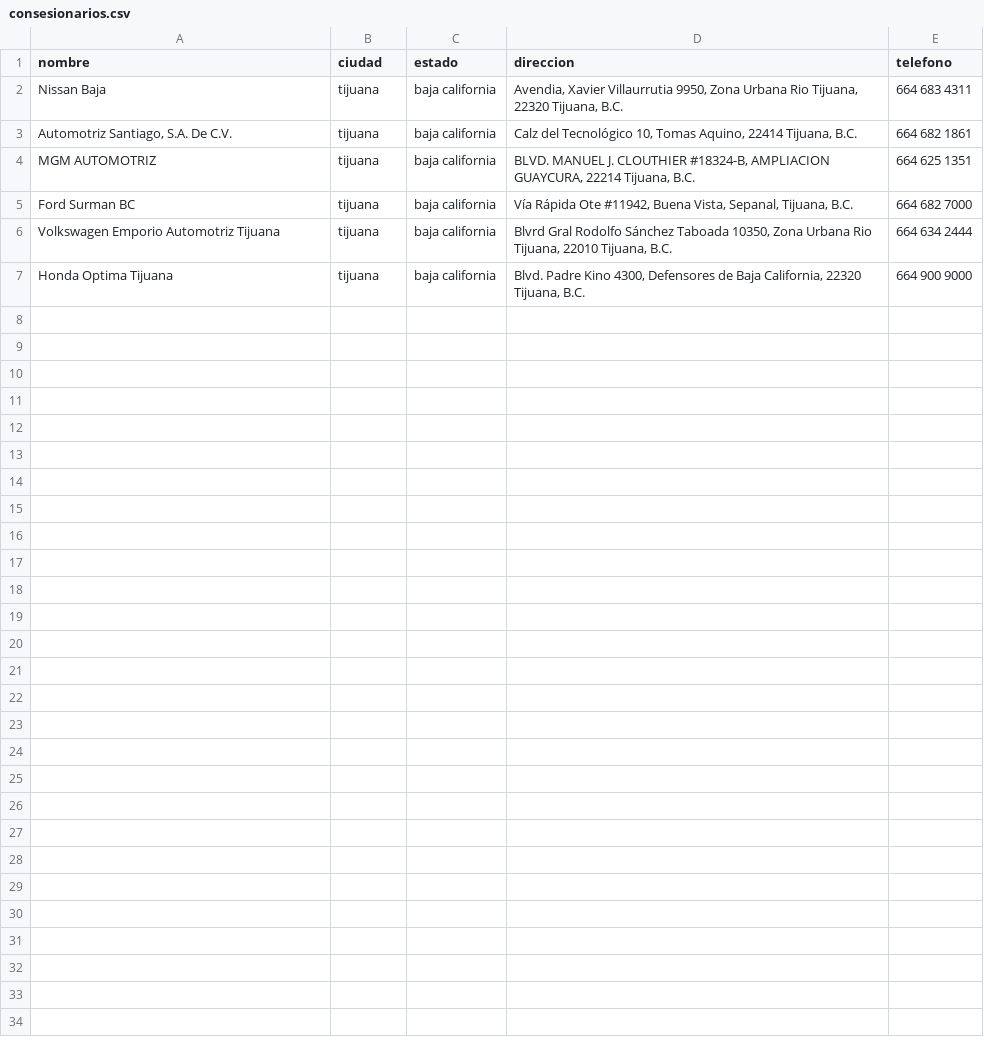
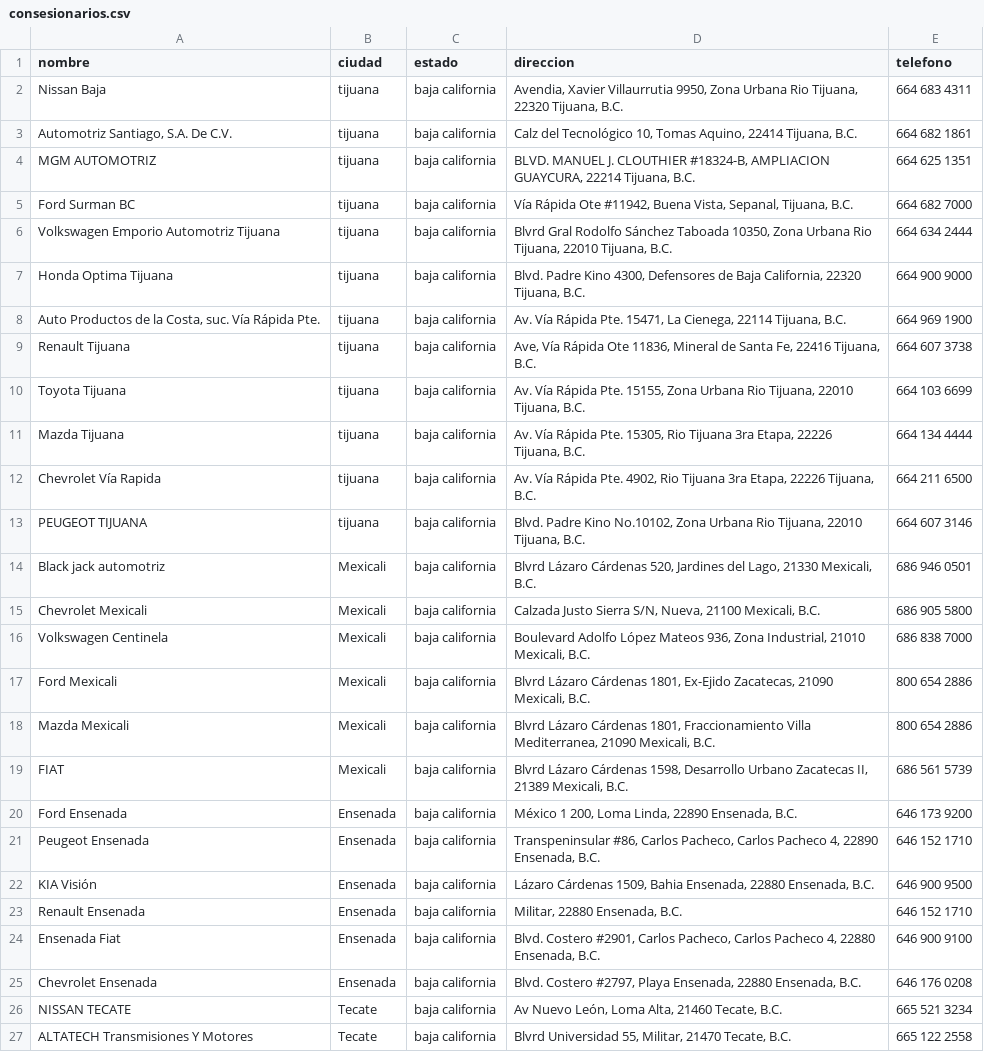
Before and after one commit to Israel-quintero-navarro/pratica_git_flow, a CSV file: consesionarios.csv, drawn as a sheet; the diff names each change by its address in the sheet, - before the commit and + after, or states it on an @@ line.

Commit message:
Add files via upload

```diff
--- a/consesionarios.csv
+++ b/consesionarios.csv
+row 8: Auto Productos de la Costa, suc. Vía Rápida Pte. | tijuana | baja california | Av. Vía Rápida Pte. 15471, La Cienega, 22114 Tijuana, B.C. | 664 969 1900
+row 9: Renault Tijuana | tijuana | baja california | Ave, Vía Rápida Ote 11836, Mineral de Santa Fe, 22416 Tijuana, B.C. | 664 607 3738
+row 10: Toyota Tijuana | tijuana | baja california | Av. Vía Rápida Pte. 15155, Zona Urbana Rio Tijuana, 22010 Tijuana, B.C. | 664 103 6699
+row 11: Mazda Tijuana | tijuana | baja california | Av. Vía Rápida Pte. 15305, Rio Tijuana 3ra Etapa, 22226 Tijuana, B.C. | 664 134 4444
+row 12: Chevrolet Vía Rapida | tijuana | baja california | Av. Vía Rápida Pte. 4902, Rio Tijuana 3ra Etapa, 22226 Tijuana, B.C. | 664 211 6500
+row 13: PEUGEOT TIJUANA | tijuana | baja california | Blvd. Padre Kino No.10102, Zona Urbana Rio Tijuana, 22010 Tijuana, B.C. | 664 607 3146
+row 14: Black jack automotriz | Mexicali | baja california | Blvrd Lázaro Cárdenas 520, Jardines del Lago, 21330 Mexicali, B.C. | 686 946 0501
+row 15: Chevrolet Mexicali | Mexicali | baja california | Calzada Justo Sierra S/N, Nueva, 21100 Mexicali, B.C. | 686 905 5800
+row 16: Volkswagen Centinela | Mexicali | baja california | Boulevard Adolfo López Mateos 936, Zona Industrial, 21010 Mexicali, B.C. | 686 838 7000
+row 17: Ford Mexicali | Mexicali | baja california | Blvrd Lázaro Cárdenas 1801, Ex-Ejido Zacatecas, 21090 Mexicali, B.C. | 800 654 2886
+row 18: Mazda Mexicali | Mexicali | baja california | Blvrd Lázaro Cárdenas 1801, Fraccionamiento Villa Mediterranea, 21090 Mexicali, B.C. | 800 654 2886
+row 19: FIAT | Mexicali | baja california | Blvrd Lázaro Cárdenas 1598, Desarrollo Urbano Zacatecas II, 21389 Mexicali, B.C. | 686 561 5739
+row 20: Ford Ensenada | Ensenada | baja california | México 1 200, Loma Linda, 22890 Ensenada, B.C. | 646 173 9200
+row 21: Peugeot Ensenada | Ensenada | baja california | Transpeninsular #86, Carlos Pacheco, Carlos Pacheco 4, 22890 Ensenada, B.C. | 646 152 1710
+row 22: KIA Visión | Ensenada | baja california | Lázaro Cárdenas 1509, Bahia Ensenada, 22880 Ensenada, B.C. | 646 900 9500
+row 23: Renault Ensenada | Ensenada | baja california | Militar, 22880 Ensenada, B.C. | 646 152 1710
+row 24: Ensenada Fiat | Ensenada | baja california | Blvd. Costero #2901, Carlos Pacheco, Carlos Pacheco 4, 22880 Ensenada, B.C. | 646 900 9100
+row 25: Chevrolet Ensenada | Ensenada | baja california | Blvd. Costero #2797, Playa Ensenada, 22880 Ensenada, B.C. | 646 176 0208
+row 26: NISSAN TECATE | Tecate | baja california | Av Nuevo León, Loma Alta, 21460 Tecate, B.C. | 665 521 3234
+row 27: ALTATECH Transmisiones Y Motores | Tecate | baja california | Blvrd Universidad 55, Militar, 21470 Tecate, B.C. | 665 122 2558
```
